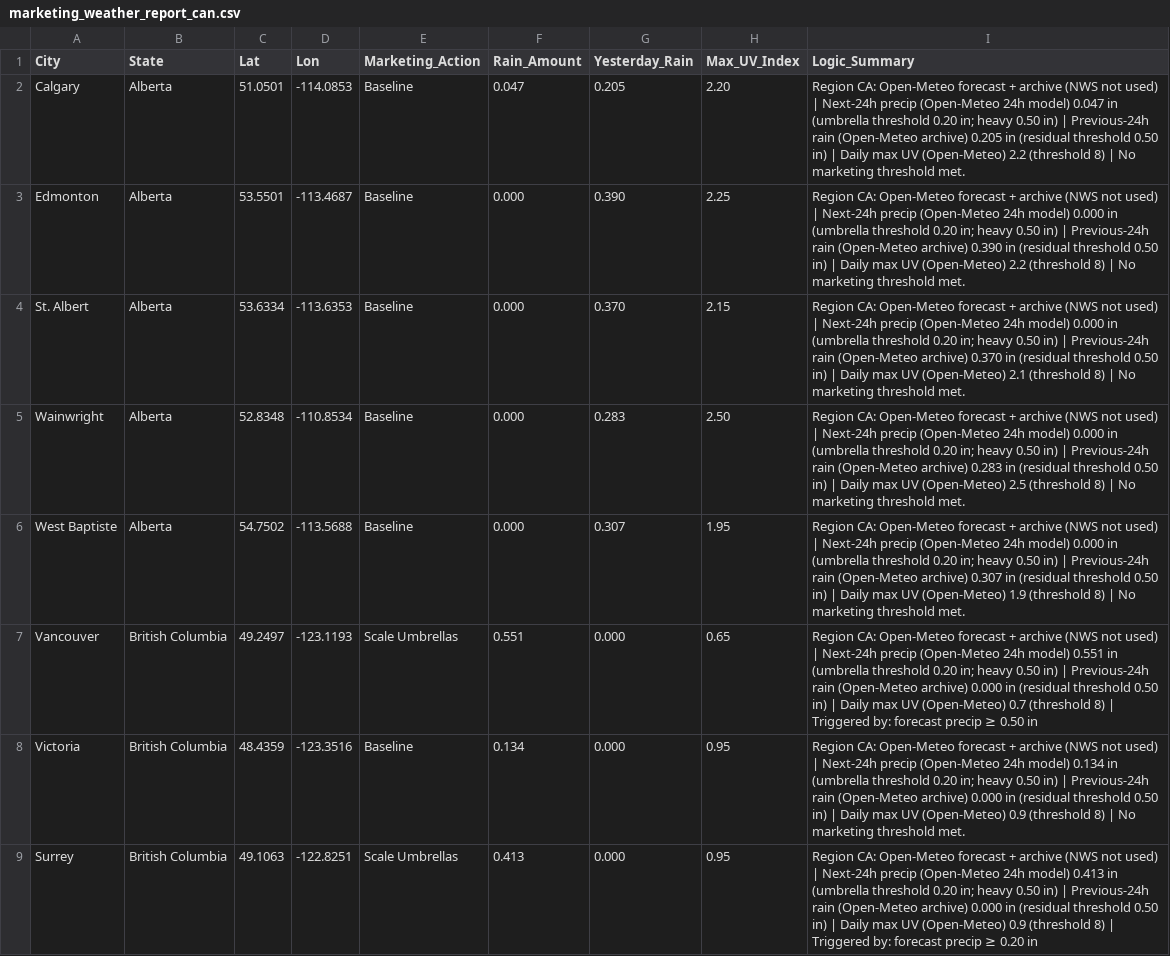
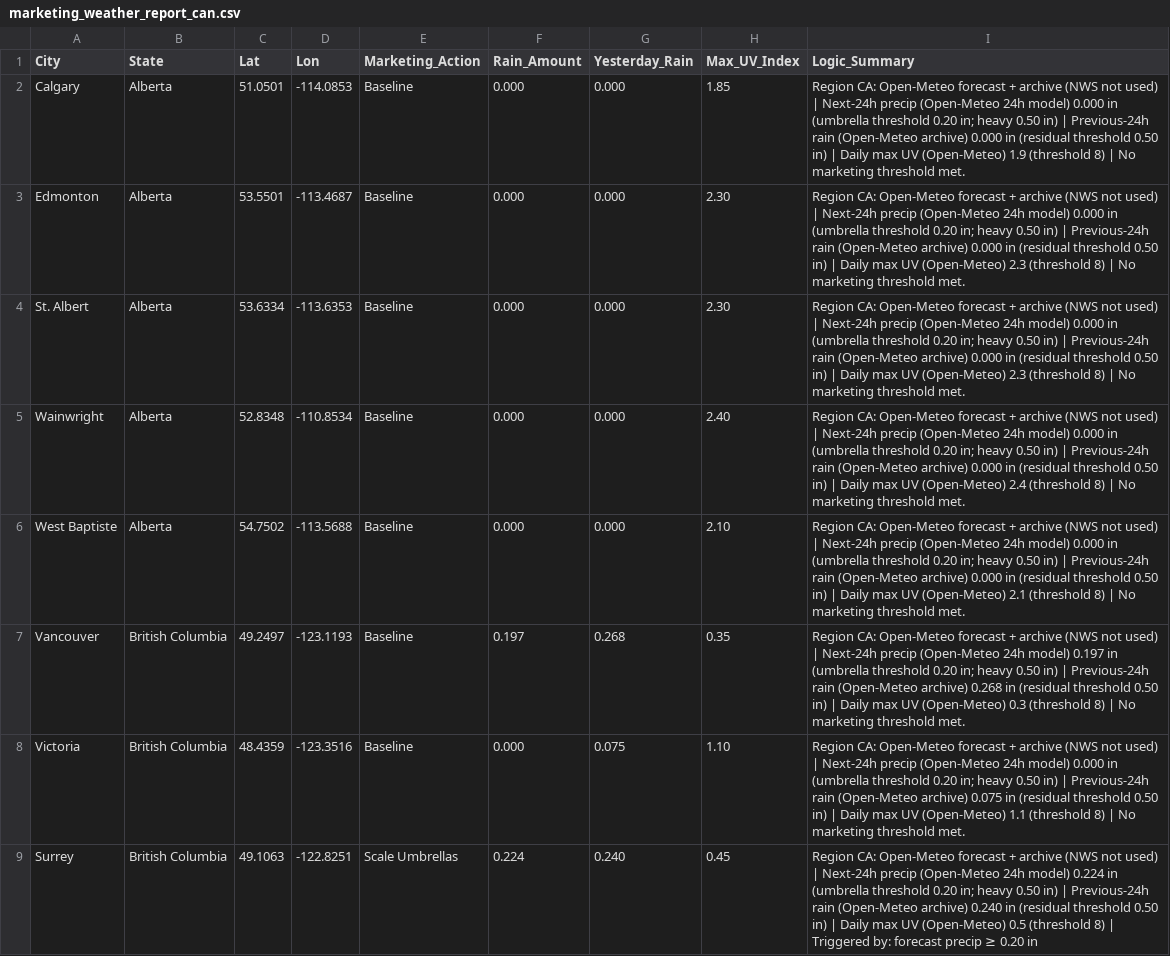
Before and after one commit to WeathermanInc/marketing-weather-engine, a CSV file: marketing_weather_report_can.csv, drawn as a sheet; only a part is shown; the diff covers the shown part only; the diff names each change by its address in the sheet, - before the commit and + after, or states it on an @@ line.

```diff
--- a/marketing_weather_report_can.csv
+++ b/marketing_weather_report_can.csv
-F2 (Rain_Amount): 0.047
+F2 (Rain_Amount): 0.000
-G2 (Yesterday_Rain): 0.205
+G2 (Yesterday_Rain): 0.000
-H2 (Max_UV_Index): 2.20
+H2 (Max_UV_Index): 1.85
-I2 (Logic_Summary): …24h model) 0.047 in (umbrella threshold 0.20 in; heavy 0.50 in) | Previous-24h rain (Open-Meteo archive) 0.205 in (residual threshold 0.50 in) | Daily max UV (Open-Meteo) 2.2 (threshold 8)…
+I2 (Logic_Summary): …24h model) 0.000 in (umbrella threshold 0.20 in; heavy 0.50 in) | Previous-24h rain (Open-Meteo archive) 0.000 in (residual threshold 0.50 in) | Daily max UV (Open-Meteo) 1.9 (threshold 8)…
-G3 (Yesterday_Rain): 0.390
+G3 (Yesterday_Rain): 0.000
-H3 (Max_UV_Index): 2.25
+H3 (Max_UV_Index): 2.30
-I3 (Logic_Summary): …(Open-Meteo archive) 0.390 in (residual threshold 0.50 in) | Daily max UV (Open-Meteo) 2.2 (threshold 8)…
+I3 (Logic_Summary): …(Open-Meteo archive) 0.000 in (residual threshold 0.50 in) | Daily max UV (Open-Meteo) 2.3 (threshold 8)…
-G4 (Yesterday_Rain): 0.370
+G4 (Yesterday_Rain): 0.000
-H4 (Max_UV_Index): 2.15
+H4 (Max_UV_Index): 2.30
-I4 (Logic_Summary): …(Open-Meteo archive) 0.370 in (residual threshold 0.50 in) | Daily max UV (Open-Meteo) 2.1 (threshold 8)…
+I4 (Logic_Summary): …(Open-Meteo archive) 0.000 in (residual threshold 0.50 in) | Daily max UV (Open-Meteo) 2.3 (threshold 8)…
-G5 (Yesterday_Rain): 0.283
+G5 (Yesterday_Rain): 0.000
-H5 (Max_UV_Index): 2.50
+H5 (Max_UV_Index): 2.40
-I5 (Logic_Summary): …(Open-Meteo archive) 0.283 in (residual threshold 0.50 in) | Daily max UV (Open-Meteo) 2.5 (threshold 8)…
+I5 (Logic_Summary): …(Open-Meteo archive) 0.000 in (residual threshold 0.50 in) | Daily max UV (Open-Meteo) 2.4 (threshold 8)…
-G6 (Yesterday_Rain): 0.307
+G6 (Yesterday_Rain): 0.000
-H6 (Max_UV_Index): 1.95
+H6 (Max_UV_Index): 2.10
-I6 (Logic_Summary): …(Open-Meteo archive) 0.307 in (residual threshold 0.50 in) | Daily max UV (Open-Meteo) 1.9 (threshold 8)…
+I6 (Logic_Summary): …(Open-Meteo archive) 0.000 in (residual threshold 0.50 in) | Daily max UV (Open-Meteo) 2.1 (threshold 8)…
-E7 (Marketing_Action): Scale Umbrellas
+E7 (Marketing_Action): Baseline
-F7 (Rain_Amount): 0.551
+F7 (Rain_Amount): 0.197
-G7 (Yesterday_Rain): 0.000
+G7 (Yesterday_Rain): 0.268
-H7 (Max_UV_Index): 0.65
+H7 (Max_UV_Index): 0.35
-I7 (Logic_Summary): …24h model) 0.551 in (umbrella threshold 0.20 in; heavy 0.50 in) | Previous-24h rain (Open-Meteo archive) 0.000 in (residual threshold 0.50 in) | Daily max UV (Open-Meteo) 0.7 (threshold 8) | Triggered by: forecast precip ≥ 0.50 in
+I7 (Logic_Summary): …24h model) 0.197 in (umbrella threshold 0.20 in; heavy 0.50 in) | Previous-24h rain (Open-Meteo archive) 0.268 in (residual threshold 0.50 in) | Daily max UV (Open-Meteo) 0.3 (threshold 8) | No marketing threshold met.
-F8 (Rain_Amount): 0.134
+F8 (Rain_Amount): 0.000
-G8 (Yesterday_Rain): 0.000
+G8 (Yesterday_Rain): 0.075
-H8 (Max_UV_Index): 0.95
+H8 (Max_UV_Index): 1.10
-I8 (Logic_Summary): …24h model) 0.134 in (umbrella threshold 0.20 in; heavy 0.50 in) | Previous-24h rain (Open-Meteo archive) 0.000 in (residual threshold 0.50 in) | Daily max UV (Open-Meteo) 0.9 (threshold 8)…
+I8 (Logic_Summary): …24h model) 0.000 in (umbrella threshold 0.20 in; heavy 0.50 in) | Previous-24h rain (Open-Meteo archive) 0.075 in (residual threshold 0.50 in) | Daily max UV (Open-Meteo) 1.1 (threshold 8)…
-F9 (Rain_Amount): 0.413
+F9 (Rain_Amount): 0.224
-G9 (Yesterday_Rain): 0.000
+G9 (Yesterday_Rain): 0.240
-H9 (Max_UV_Index): 0.95
+H9 (Max_UV_Index): 0.45
-I9 (Logic_Summary): …24h model) 0.413 in (umbrella threshold 0.20 in; heavy 0.50 in) | Previous-24h rain (Open-Meteo archive) 0.000 in (residual threshold 0.50 in) | Daily max UV (Open-Meteo) 0.9 (threshold 8)…
+I9 (Logic_Summary): …24h model) 0.224 in (umbrella threshold 0.20 in; heavy 0.50 in) | Previous-24h rain (Open-Meteo archive) 0.240 in (residual threshold 0.50 in) | Daily max UV (Open-Meteo) 0.5 (threshold 8)…
```
Also changed, not shown: 156 edited cells elsewhere in this file, marketing_weather_report_uk.csv, marketing_weather_report_us.csv.
